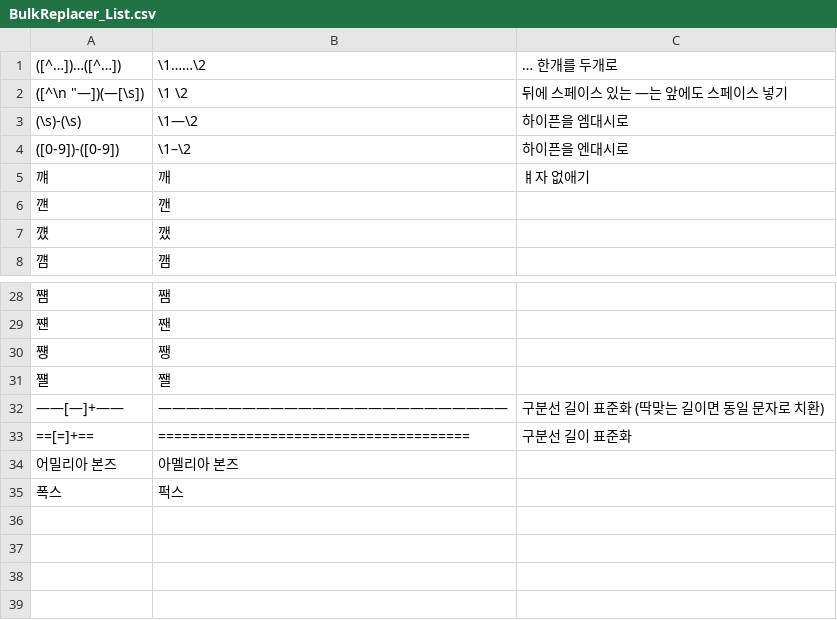
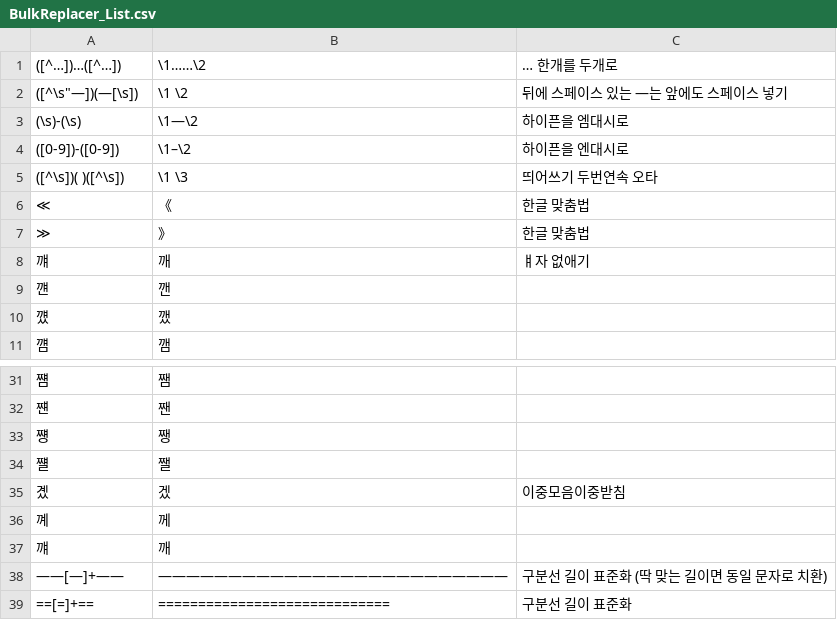
Before and after one commit to Favmir/BulkTextReplace, a CSV file: src/BulkReplacer_List.csv, drawn as a sheet; only a part is shown, gaps mark what is left out.

Commit message:
Update BulkReplacer_List.csv

```diff
--- a/src/BulkReplacer_List.csv
+++ b/src/BulkReplacer_List.csv
@@ -1,5 +1,8 @@
 ([^…])…([^…]),\1……\2,… 한개를 두개로
-"([^\n ""—])(—[\s])",\1 \2,뒤에 스페이스 있는 —는 앞에도 스페이스 넣기
+"([^\s""—])(—[\s])",\1 \2,뒤에 스페이스 있는 —는 앞에도 스페이스 넣기
 (\s)-(\s),\1—\2,하이픈을 엠대시로
 ([0-9])-([0-9]),\1–\2,하이픈을 엔대시로
+([^\s])(  )([^\s]),\1 \3,띄어쓰기 두번연속 오타
+≪,《,한글 맞춤법
+≫,》,한글 맞춤법
 꺠,깨,ㅒ자 없애기
@@ -31,5 +34,6 @@
 쨸,쨀,
-——[—]+——,—————————————————————————,구분선 길이 표준화 (딱맞는 길이면 동일 문자로 치환)
-==[=]+==,=======================================,구분선 길이 표준화
-어밀리아 본즈,아멜리아 본즈,
-폭스,퍽스,
+곘,겠,이중모음이중받침
+꼐,께,
+꺠,깨,
+——[—]+——,—————————————————————————,구분선 길이 표준화 (딱 맞는 길이면 동일 문자로 치환)
+==[=]+==,=============================,구분선 길이 표준화
```
